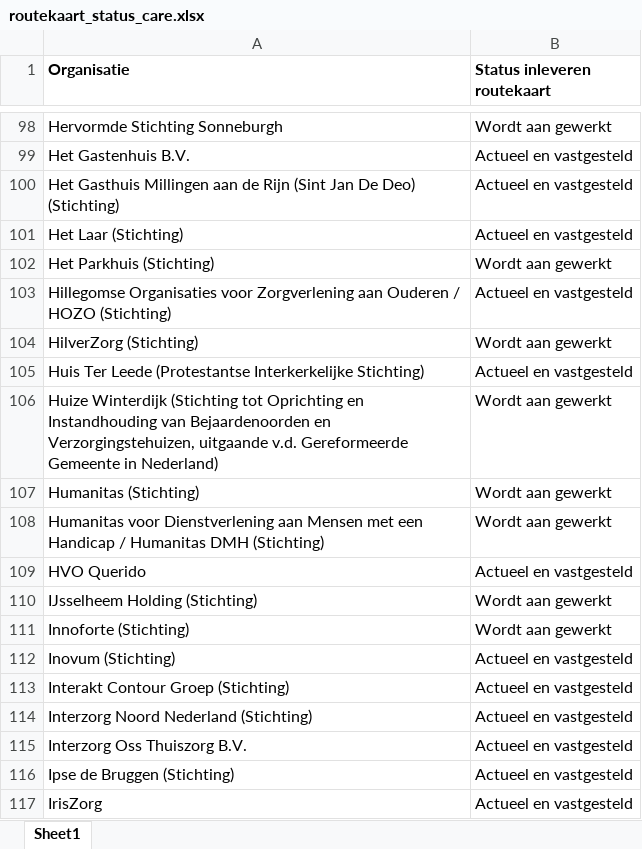
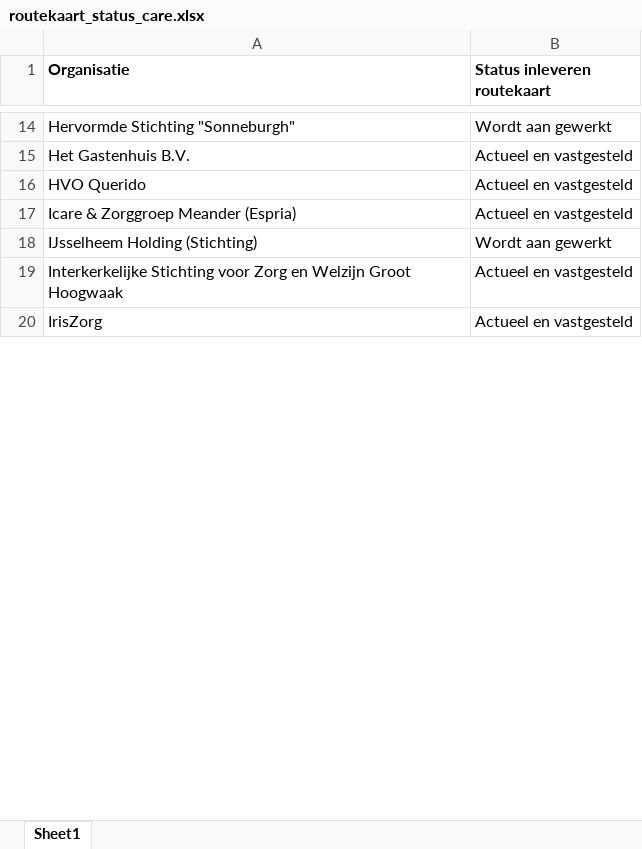
Before and after one commit to ReinierNL/nederland-waterland, an Excel workbook: src/data/routekaart_status_care.xlsx, sheet Sheet1, drawn as a sheet; only a part is shown, gaps mark what is left out; values as stored, in another font and other column widths than the file's, no borders; removed rows and columns are numbered as before the commit, all else as after; the diff covers the shown part only; the diff names each change by its address in the sheet, - before the commit and + after, or states it on an @@ line.

```diff
--- a/src/data/routekaart_status_care.xlsx (sheet Sheet1)
+++ b/src/data/routekaart_status_care.xlsx (sheet Sheet1)
-A14 (Organisatie): Hervormde Stichting Sonneburgh
+A14 (Organisatie): Hervormde Stichting "Sonneburgh"
-row 100: Het Gasthuis Millingen aan de Rijn (Sint Jan De Deo) (Stichting) | Actueel en vastgesteld
-row 101: Het Laar (Stichting) | Actueel en vastgesteld
-row 102: Het Parkhuis (Stichting) | Wordt aan gewerkt
-row 103: Hillegomse Organisaties voor Zorgverlening aan Ouderen / HOZO (Stichting) | Actueel en vastgesteld
-row 104: HilverZorg (Stichting) | Wordt aan gewerkt
-row 105: Huis Ter Leede (Protestantse Interkerkelijke Stichting) | Actueel en vastgesteld
-row 106: Huize Winterdijk (Stichting tot Oprichting en Instandhouding van Bejaardenoorden en Verzorgingstehuizen, uitgaande v.d. Gereformeerde Gemeente in Nederland) | Wordt aan gewerkt
-row 107: Humanitas (Stichting) | Wordt aan gewerkt
-row 108: Humanitas voor Dienstverlening aan Mensen met een Handicap / Humanitas DMH (Stichting) | Wordt aan gewerkt
+row 17: Icare & Zorggroep Meander (Espria) | Actueel en vastgesteld
-row 111: Innoforte (Stichting) | Wordt aan gewerkt
-row 112: Inovum (Stichting) | Actueel en vastgesteld
-row 113: Interakt Contour Groep (Stichting) | Actueel en vastgesteld
-A19 (Organisatie): Interzorg Noord Nederland (Stichting)
+A19 (Organisatie): Interkerkelijke Stichting voor Zorg en Welzijn Groot Hoogwaak
-row 115: Interzorg Oss Thuiszorg B.V. | Actueel en vastgesteld
-row 116: Ipse de Bruggen (Stichting) | Actueel en vastgesteld
```
Also changed, not shown: 246 added rows, 230 removed rows, 30 edited cells and cell formats elsewhere in this sheet, 3 other files.
